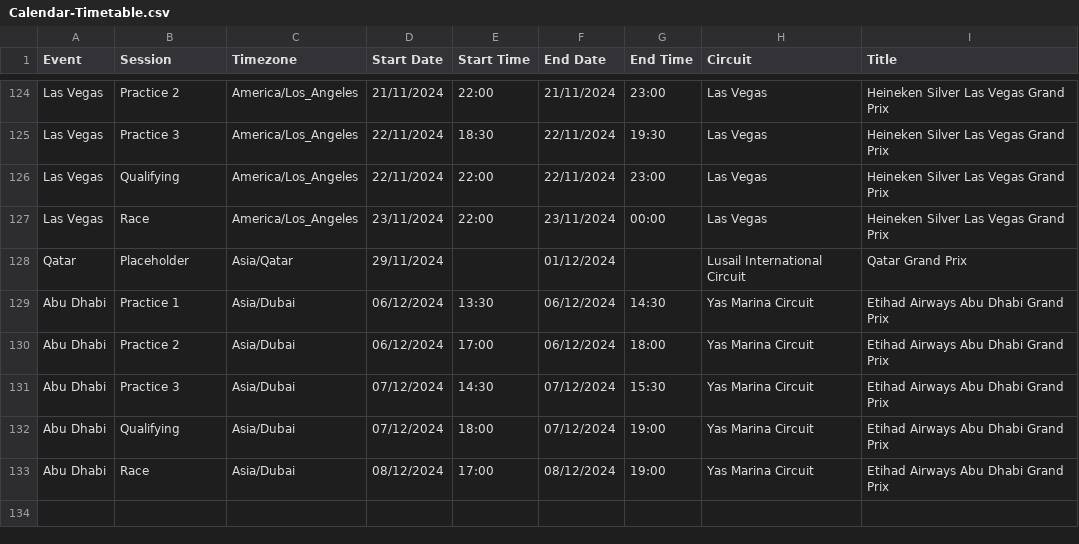
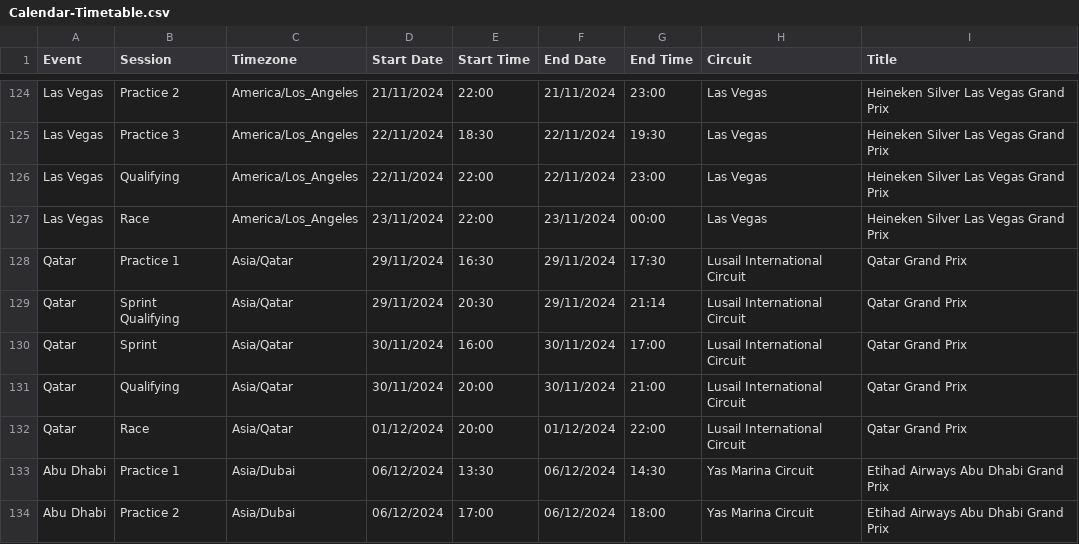
Before and after one commit to robinvenables/calendars, a CSV file: f1/F1/Calendar-Timetable.csv, drawn as a sheet; only a part is shown, gaps mark what is left out; the shorter side is filled out with more unchanged rows.

Commit message:
Add Qatar session details

```diff
--- a/f1/F1/Calendar-Timetable.csv
+++ b/f1/F1/Calendar-Timetable.csv
@@ -127,3 +127,7 @@ Las Vegas,Qualifying,America/Los_Angeles,22/11/2024,22:00,22/11/2024,23:00,Las V
 Las Vegas,Race,America/Los_Angeles,23/11/2024,22:00,23/11/2024,00:00,Las Vegas,Heineken Silver Las Vegas Grand Prix
-Qatar,Placeholder,Asia/Qatar,29/11/2024,,01/12/2024,,Lusail International Circuit,Qatar Grand Prix
+Qatar,Practice 1,Asia/Qatar,29/11/2024,16:30,29/11/2024,17:30,Lusail International Circuit,Qatar Grand Prix
+Qatar,Sprint Qualifying,Asia/Qatar,29/11/2024,20:30,29/11/2024,21:14,Lusail International Circuit,Qatar Grand Prix
+Qatar,Sprint,Asia/Qatar,30/11/2024,16:00,30/11/2024,17:00,Lusail International Circuit,Qatar Grand Prix
+Qatar,Qualifying,Asia/Qatar,30/11/2024,20:00,30/11/2024,21:00,Lusail International Circuit,Qatar Grand Prix
+Qatar,Race,Asia/Qatar,01/12/2024,20:00,01/12/2024,22:00,Lusail International Circuit,Qatar Grand Prix
 Abu Dhabi,Practice 1,Asia/Dubai,06/12/2024,13:30,06/12/2024,14:30,Yas Marina Circuit,Etihad Airways Abu Dhabi Grand Prix
```
Also changed, not shown: 1 other file.
